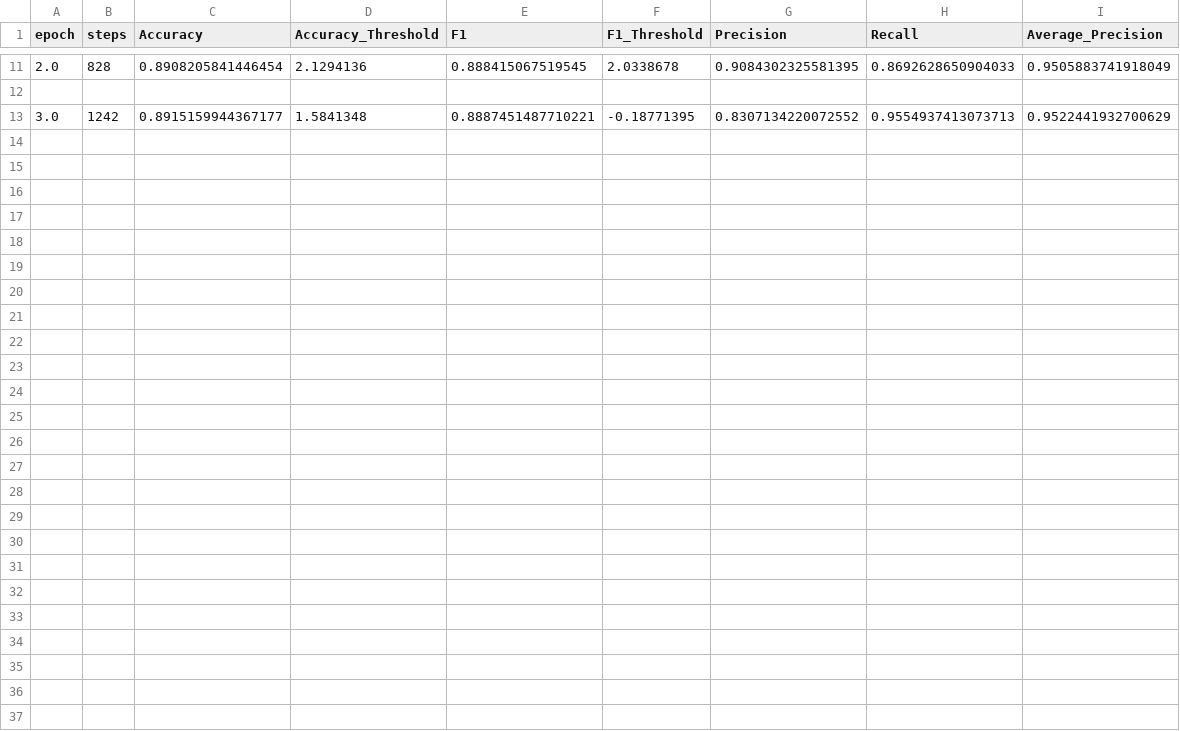
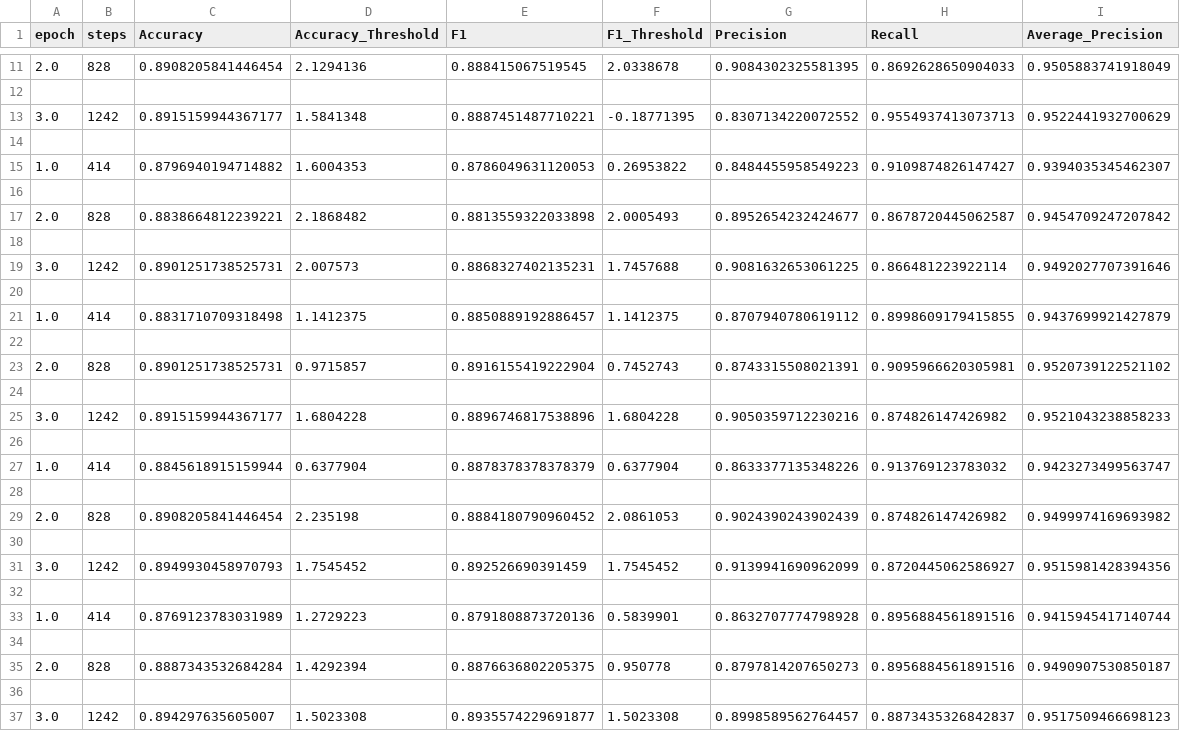
Before and after one commit to QuoocsCuongwf/ChatBot, a CSV file: cross-encoder/outputs/models/cross_encoder_v1/eval/CrossEncoderClassificationEvaluator_dev_results.csv, drawn as a sheet; only a part is shown, gaps mark what is left out; the diff names each change by its address in the sheet, - before the commit and + after, or states it on an @@ line.

```diff
--- a/cross-encoder/outputs/models/cross_encoder_v1/eval/CrossEncoderClassificationEvaluator_dev_results.csv
+++ b/cross-encoder/outputs/models/cross_encoder_v1/eval/CrossEncoderClassificationEvaluator_dev_results.csv
+row 14: (empty)
+row 15: 1.0 | 414 | 0.8796940194714882 | 1.6004353 | 0.8786049631120053 | 0.26953822 | 0.8484455958549223 | 0.9109874826147427 | 0.9394035345462307
+row 16: (empty)
+row 17: 2.0 | 828 | 0.8838664812239221 | 2.1868482 | 0.8813559322033898 | 2.0005493 | 0.8952654232424677 | 0.8678720445062587 | 0.9454709247207842
+row 18: (empty)
+row 19: 3.0 | 1242 | 0.8901251738525731 | 2.007573 | 0.8868327402135231 | 1.7457688 | 0.9081632653061225 | 0.866481223922114 | 0.9492027707391646
+row 20: (empty)
+row 21: 1.0 | 414 | 0.8831710709318498 | 1.1412375 | 0.8850889192886457 | 1.1412375 | 0.8707940780619112 | 0.8998609179415855 | 0.9437699921427879
+row 22: (empty)
+row 23: 2.0 | 828 | 0.8901251738525731 | 0.9715857 | 0.8916155419222904 | 0.7452743 | 0.8743315508021391 | 0.9095966620305981 | 0.9520739122521102
+row 24: (empty)
+row 25: 3.0 | 1242 | 0.8915159944367177 | 1.6804228 | 0.8896746817538896 | 1.6804228 | 0.9050359712230216 | 0.874826147426982 | 0.9521043238858233
+row 26: (empty)
+row 27: 1.0 | 414 | 0.8845618915159944 | 0.6377904 | 0.8878378378378379 | 0.6377904 | 0.8633377135348226 | 0.913769123783032 | 0.9423273499563747
+row 28: (empty)
+row 29: 2.0 | 828 | 0.8908205841446454 | 2.235198 | 0.8884180790960452 | 2.0861053 | 0.9024390243902439 | 0.874826147426982 | 0.9499974169693982
+row 30: (empty)
+row 31: 3.0 | 1242 | 0.8949930458970793 | 1.7545452 | 0.892526690391459 | 1.7545452 | 0.9139941690962099 | 0.8720445062586927 | 0.9515981428394356
+row 32: (empty)
+row 33: 1.0 | 414 | 0.8769123783031989 | 1.2729223 | 0.8791808873720136 | 0.5839901 | 0.8632707774798928 | 0.8956884561891516 | 0.9415945417140744
+row 34: (empty)
+row 35: 2.0 | 828 | 0.8887343532684284 | 1.4292394 | 0.8876636802205375 | 0.950778 | 0.8797814207650273 | 0.8956884561891516 | 0.9490907530850187
+row 36: (empty)
+row 37: 3.0 | 1242 | 0.894297635605007 | 1.5023308 | 0.8935574229691877 | 1.5023308 | 0.8998589562764457 | 0.8873435326842837 | 0.9517509466698123
```
Also changed, not shown: cross-encoder/outputs/eda/summary.csv, 37 other files.
